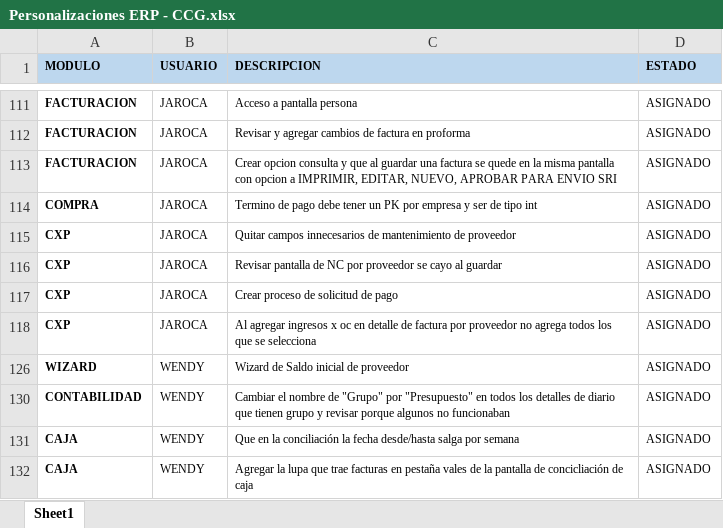
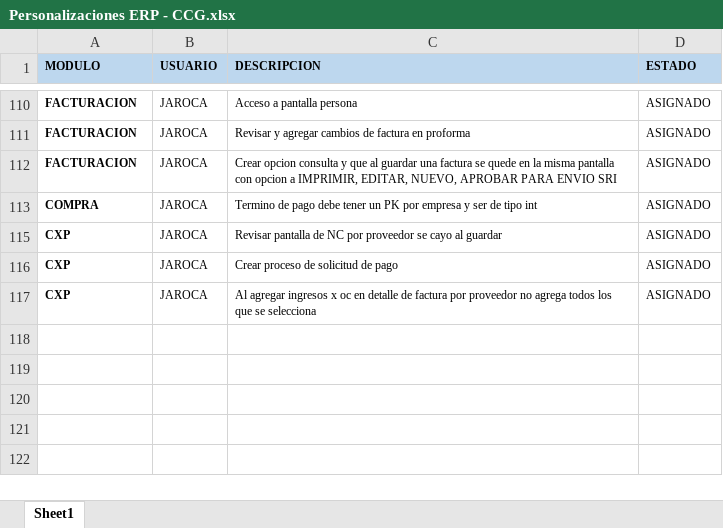
Before and after one commit to myrp-alexandre/ERPWEB, an Excel workbook: Personalizaciones ERP - CCG.xlsx, sheet Sheet1, drawn as a sheet; only a part is shown, gaps mark what is left out; values as stored, in another font and other column widths than the file's, no borders; the diff covers the shown part only; the diff names each change by its address in the sheet, - before the commit and + after, or states it on an @@ line.

```diff
--- a/Personalizaciones ERP - CCG.xlsx (sheet Sheet1)
+++ b/Personalizaciones ERP - CCG.xlsx (sheet Sheet1)
-row 115: CXP | JAROCA | Quitar campos innecesarios de mantenimiento de proveedor | ASIGNADO
@@ row 126 hidden: WIZARD | WENDY | Wizard de Saldo inicial de proveedor | ASIGNADO @@
@@ row 130 hidden: CONTABILIDAD | WENDY | Cambiar el nombre de "Grupo" por "Presupuesto" en todos los detalles de diario que tienen grupo y revisar porque algunos no funcionaban | ASIGNADO @@
@@ row 131 hidden: CAJA | WENDY | Que en la conciliación la fecha desde/hasta salga por semana | ASIGNADO @@
@@ row 132 hidden: CAJA | WENDY | Agregar la lupa que trae facturas en pestaña vales de la pantalla de concicliación de caja | ASIGNADO @@
```
Also changed, not shown: 1 removed row and 35 hidden or unhidden rows elsewhere in this sheet, hidden cells, 2 other files.
